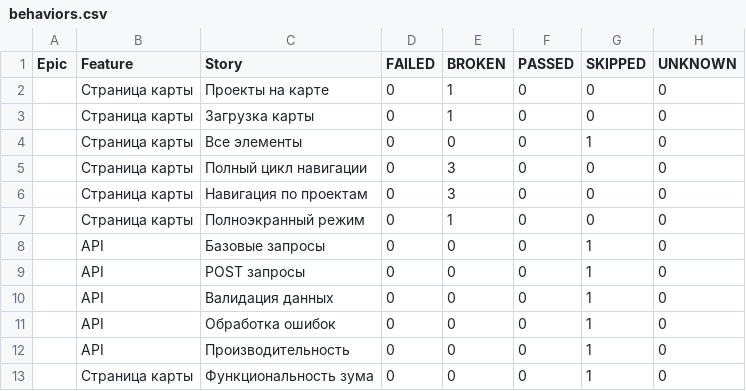
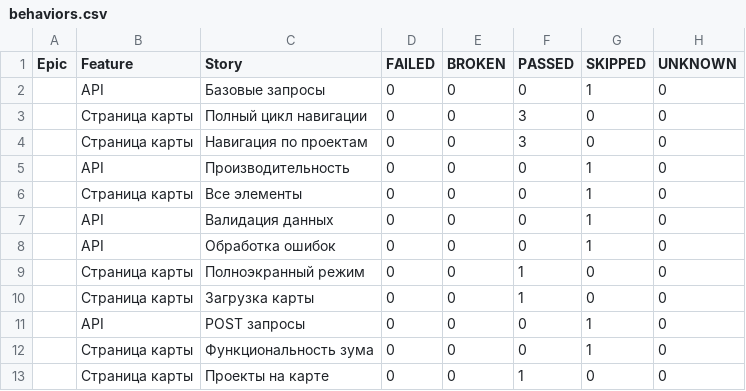
Before and after one commit to evometaio/catalog_autotests, a CSV file: data/behaviors.csv, drawn as a sheet.

```diff
--- a/data/behaviors.csv
+++ b/data/behaviors.csv
@@ -1,13 +1,13 @@
 "Epic","Feature","Story","FAILED","BROKEN","PASSED","SKIPPED","UNKNOWN"
-"","Страница карты","Проекты на карте","0","1","0","0","0"
-"","Страница карты","Загрузка карты","0","1","0","0","0"
+"","API","Базовые запросы","0","0","0","1","0"
+"","Страница карты","Полный цикл навигации","0","0","3","0","0"
+"","Страница карты","Навигация по проектам","0","0","3","0","0"
+"","API","Производительность","0","0","0","1","0"
 "","Страница карты","Все элементы","0","0","0","1","0"
-"","Страница карты","Полный цикл навигации","0","3","0","0","0"
-"","Страница карты","Навигация по проектам","0","3","0","0","0"
-"","Страница карты","Полноэкранный режим","0","1","0","0","0"
-"","API","Базовые запросы","0","0","0","1","0"
-"","API","POST запросы","0","0","0","1","0"
 "","API","Валидация данных","0","0","0","1","0"
 "","API","Обработка ошибок","0","0","0","1","0"
-"","API","Производительность","0","0","0","1","0"
+"","Страница карты","Полноэкранный режим","0","0","1","0","0"
+"","Страница карты","Загрузка карты","0","0","1","0","0"
+"","API","POST запросы","0","0","0","1","0"
 "","Страница карты","Функциональность зума","0","0","0","1","0"
+"","Страница карты","Проекты на карте","0","0","1","0","0"
```
Also changed, not shown: data/suites.csv, 51 other files.
